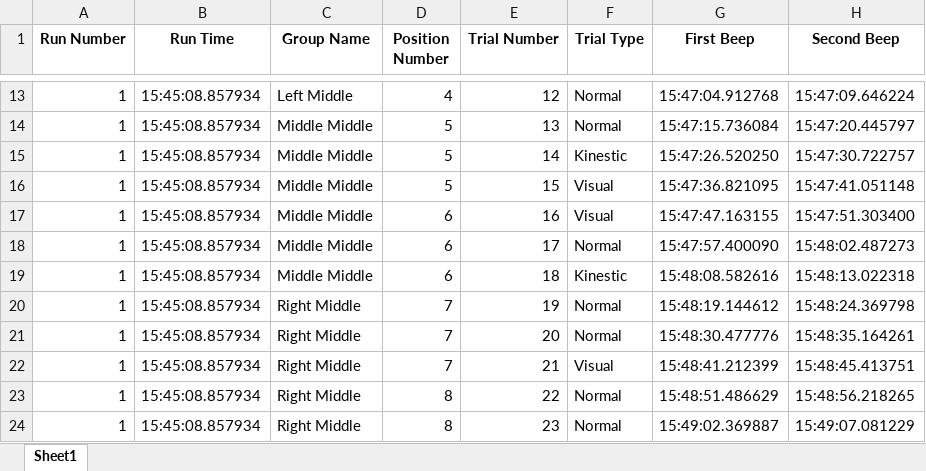
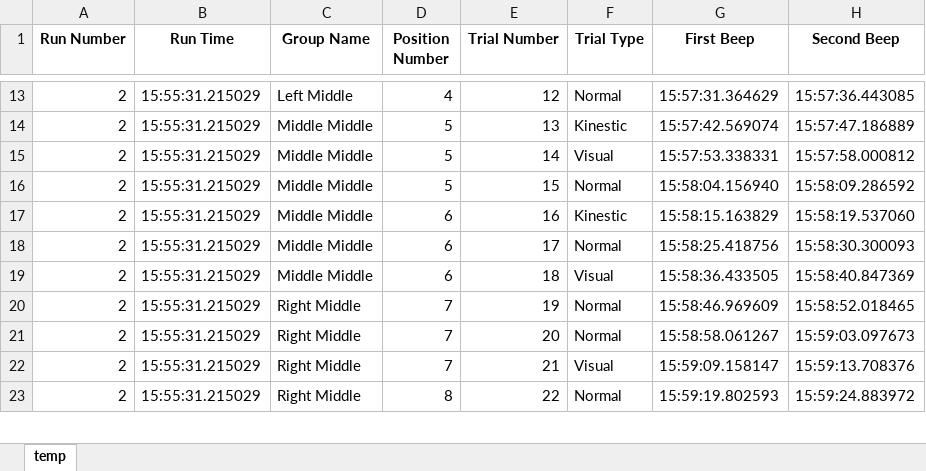
Before and after one commit to neuma-script/pool-experiment, an Excel workbook: output.xlsx, sheet temp, drawn as a sheet; only a part is shown, gaps mark what is left out; values as stored, in another font and other column widths than the file's, no borders; removed rows and columns are numbered as before the commit, all else as after; the diff covers the shown part only; the diff names each change by its address in the sheet, - before the commit and + after, or states it on an @@ line.

```diff
--- a/output.xlsx (sheet temp)
+++ b/output.xlsx (sheet temp)
-sheet tab: Sheet1
+sheet tab: temp
-A13:A14 (Run Number): 1
+A13:A14 (Run Number): 2
-B13:B14 (Run Time): 15:45:08.857934
+B13:B14 (Run Time): 15:55:31.215029
-G13 (First Beep): 15:47:04.912768
+G13 (First Beep): 15:57:31.364629
-H13 (Second Beep): 15:47:09.646224
+H13 (Second Beep): 15:57:36.443085
-F14 (Trial Type): Normal
+F14 (Trial Type): Kinestic
-G14 (First Beep): 15:47:15.736084
+G14 (First Beep): 15:57:42.569074
-H14 (Second Beep): 15:47:20.445797
+H14 (Second Beep): 15:57:47.186889
-row 15: 1 | 15:45:08.857934 | Middle Middle | 5 | 14 | Kinestic | 15:47:26.520250 | 15:47:30.722757
+row 15: 2 | 15:55:31.215029 | Middle Middle | 5 | 14 | Visual | 15:57:53.338331 | 15:57:58.000812
-A16:A18 (Run Number): 1
+A16:A18 (Run Number): 2
-B16:B18 (Run Time): 15:45:08.857934
+B16:B18 (Run Time): 15:55:31.215029
-F16 (Trial Type): Visual
+F16 (Trial Type): Normal
-G16 (First Beep): 15:47:36.821095
+G16 (First Beep): 15:58:04.156940
-H16 (Second Beep): 15:47:41.051148
+H16 (Second Beep): 15:58:09.286592
-F17 (Trial Type): Visual
+F17 (Trial Type): Kinestic
-G17 (First Beep): 15:47:47.163155
+G17 (First Beep): 15:58:15.163829
-H17 (Second Beep): 15:47:51.303400
+H17 (Second Beep): 15:58:19.537060
-G18 (First Beep): 15:47:57.400090
+G18 (First Beep): 15:58:25.418756
-H18 (Second Beep): 15:48:02.487273
+H18 (Second Beep): 15:58:30.300093
-row 19: 1 | 15:45:08.857934 | Middle Middle | 6 | 18 | Kinestic | 15:48:08.582616 | 15:48:13.022318
+row 19: 2 | 15:55:31.215029 | Middle Middle | 6 | 18 | Visual | 15:58:36.433505 | 15:58:40.847369
-A20:A23 (Run Number): 1
+A20:A23 (Run Number): 2
-B20:B23 (Run Time): 15:45:08.857934
+B20:B23 (Run Time): 15:55:31.215029
-G20 (First Beep): 15:48:19.144612
+G20 (First Beep): 15:58:46.969609
-H20 (Second Beep): 15:48:24.369798
+H20 (Second Beep): 15:58:52.018465
-G21 (First Beep): 15:48:30.477776
+G21 (First Beep): 15:58:58.061267
-H21 (Second Beep): 15:48:35.164261
+H21 (Second Beep): 15:59:03.097673
-G22 (First Beep): 15:48:41.212399
+G22 (First Beep): 15:59:09.158147
-H22 (Second Beep): 15:48:45.413751
+H22 (Second Beep): 15:59:13.708376
-G23 (First Beep): 15:48:51.486629
+G23 (First Beep): 15:59:19.802593
-H23 (Second Beep): 15:48:56.218265
+H23 (Second Beep): 15:59:24.883972
-row 24: 1 | 15:45:08.857934 | Right Middle | 8 | 23 | Normal | 15:49:02.369887 | 15:49:07.081229
```
Also changed, not shown: 7 added rows, 6 removed rows and 50 edited cells elsewhere in this sheet, positions.xlsx, 2 other files.
